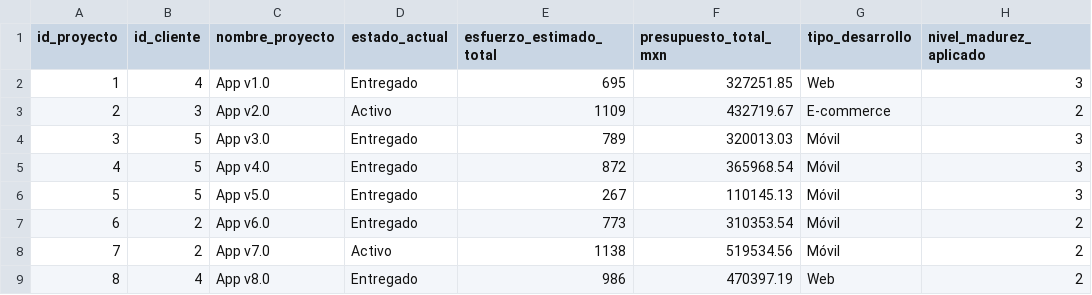
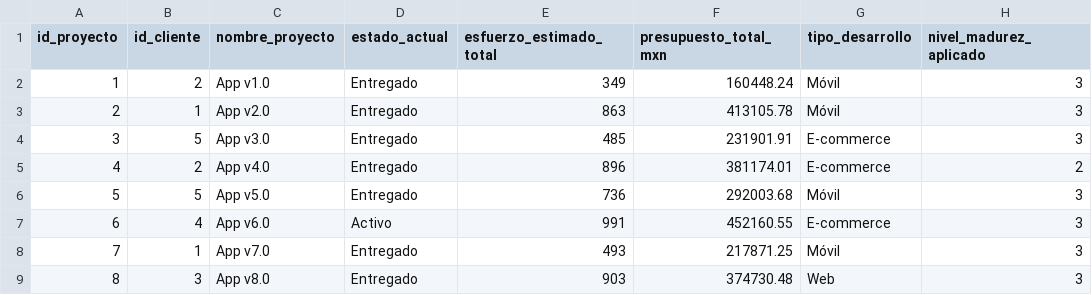
Before and after one commit to Kory24/BI-Final, a CSV file: Dim_Proyecto.csv, drawn as a sheet; only a part is shown; the diff covers the shown part only.

```diff
--- a/Dim_Proyecto.csv
+++ b/Dim_Proyecto.csv
@@ -1,9 +1,9 @@
 id_proyecto,id_cliente,nombre_proyecto,estado_actual,esfuerzo_estimado_total,presupuesto_total_mxn,tipo_desarrollo,nivel_madurez_aplicado
-1,4,App v1.0,Entregado,695,327251.85,Web,3
-2,3,App v2.0,Activo,1109,432719.67,E-commerce,2
-3,5,App v3.0,Entregado,789,320013.03,Móvil,3
-4,5,App v4.0,Entregado,872,365968.54,Móvil,3
-5,5,App v5.0,Entregado,267,110145.13,Móvil,3
-6,2,App v6.0,Entregado,773,310353.54,Móvil,2
-7,2,App v7.0,Activo,1138,519534.56,Móvil,2
-8,4,App v8.0,Entregado,986,470397.19,Web,2
+1,2,App v1.0,Entregado,349,160448.24,Móvil,3
+2,1,App v2.0,Entregado,863,413105.78,Móvil,3
+3,5,App v3.0,Entregado,485,231901.91,E-commerce,3
+4,2,App v4.0,Entregado,896,381174.01,E-commerce,2
+5,5,App v5.0,Entregado,736,292003.68,Móvil,3
+6,4,App v6.0,Activo,991,452160.55,E-commerce,3
+7,1,App v7.0,Entregado,493,217871.25,Móvil,3
+8,3,App v8.0,Entregado,903,374730.48,Web,3
```
Also changed, not shown: 14 edited cells elsewhere in this file, Dim_Cliente.csv, Dim_Empleado.csv, 3 other files.
